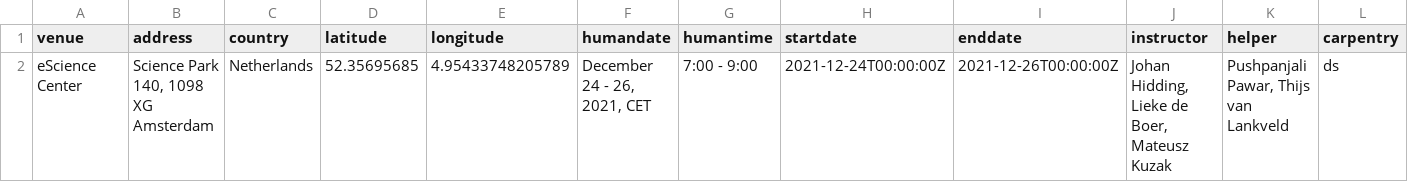
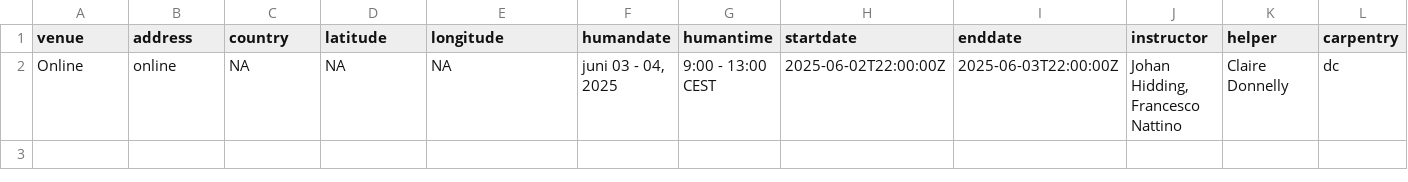
Before and after one commit to esciencecenter-digital-skills/2025-06-03-dc-socsci-python-odissei, a CSV file: _data/data.csv, drawn as a sheet; only a part is shown; removed rows and columns are numbered as before the commit, all else as after; rows hold the shown columns only; the diff names each change by its address in the sheet, - before the commit and + after, or states it on an @@ line.

Commit message:
some tweaks and data.csv

```diff
--- a/_data/data.csv
+++ b/_data/data.csv
-row 2: eScience Center | Science Park 140, 1098 XG Amsterdam | Netherlands | 52.35695685 | 4.95433748205789 | December 24 - 26, 2021, CET | 7:00 - 9:00 | 2021-12-24T00:00:00Z | 2021-12-26T00:00:00Z | Johan Hidding, Lieke de Boer, Mateusz Kuzak | Pushpanjali Pawar, Thijs van Lankveld | ds
+row 2: Online | online | NA | NA | NA | juni 03 - 04, 2025 | 9:00 - 13:00 CEST | 2025-06-02T22:00:00Z | 2025-06-03T22:00:00Z | Johan Hidding, Francesco Nattino | Claire Donnelly | dc
```
Also changed, not shown: 3 other files.
